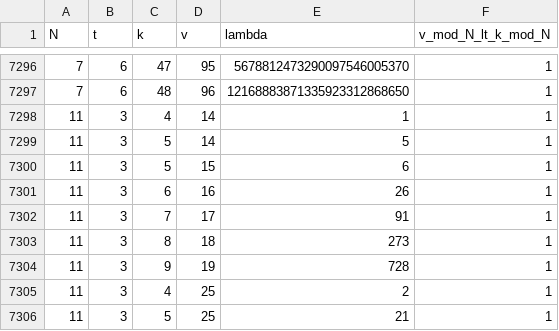
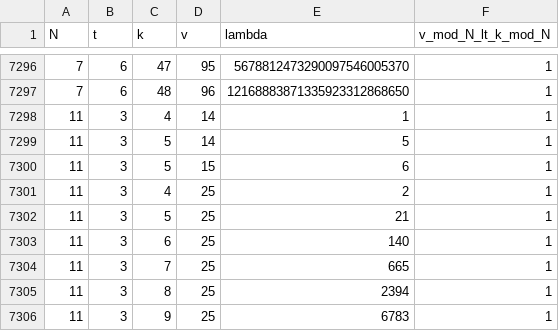
Before and after one commit to ymchee66/frames-large-sets, a CSV file: table/open_cases.csv, drawn as a sheet; only a part is shown, gaps mark what is left out; the shorter side is filled out with more unchanged rows.

```diff
--- a/table/open_cases.csv
+++ b/table/open_cases.csv
@@ -7300,6 +7300,2 @@ N,t,k,v,lambda,v_mod_N_lt_k_mod_N
 11,3,5,15,6,1
-11,3,6,16,26,1
-11,3,7,17,91,1
-11,3,8,18,273,1
-11,3,9,19,728,1
 11,3,4,25,2,1
```
Also changed, not shown: 21 other files.
